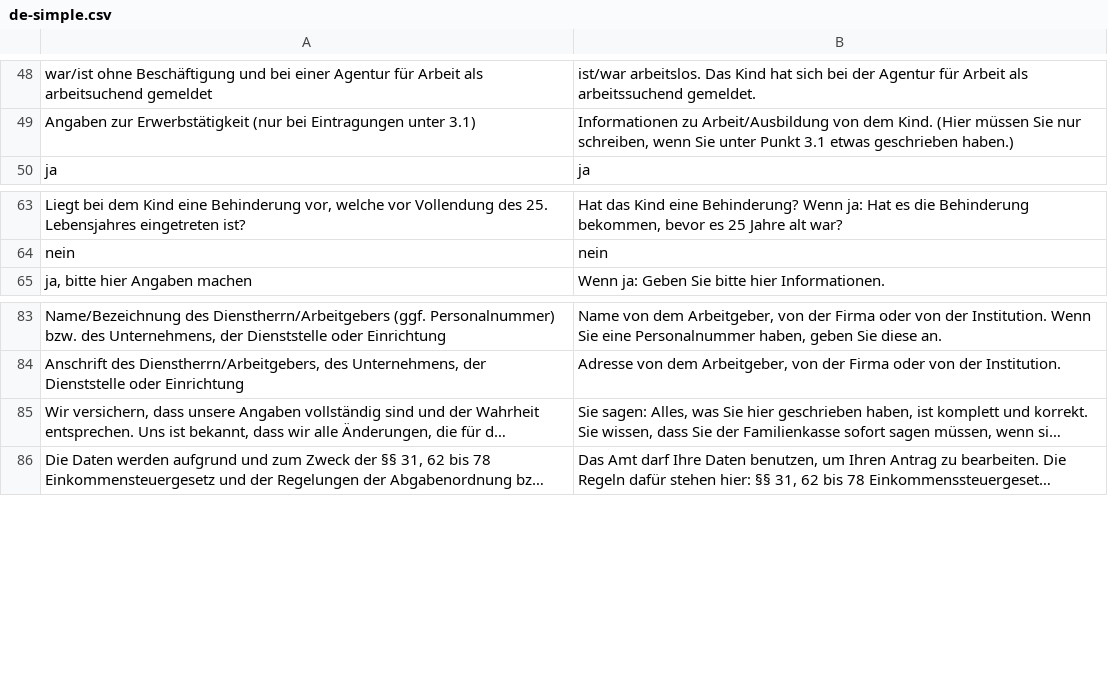
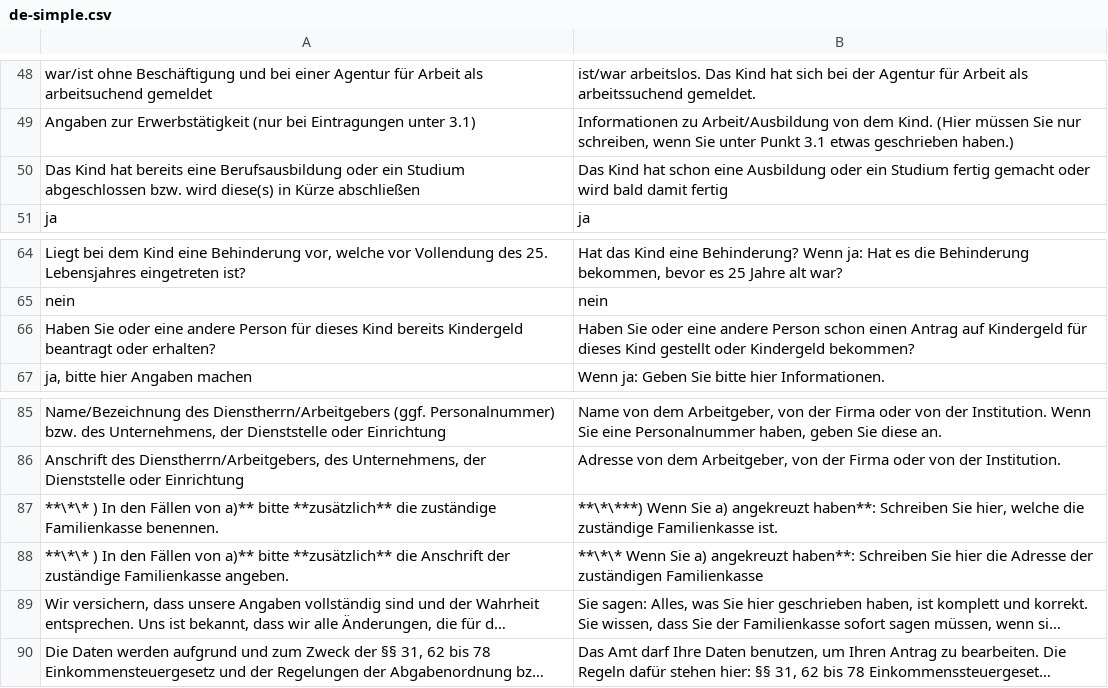
Before and after one commit to kub-berlin/formularprojekt, a CSV file: data/KG1/de-simple.csv, drawn as a sheet; only a part is shown, gaps mark what is left out; long unchanged cells end in …; the diff names each change by its address in the sheet, - before the commit and + after, or states it on an @@ line.

```diff
--- a/data/KG1/de-simple.csv
+++ b/data/KG1/de-simple.csv
+row 50: Das Kind hat bereits eine Berufsausbildung oder ein Studium abgeschlossen bzw. wird diese(s) in Kürze abschließen | Das Kind hat schon eine Ausbildung oder ein Studium fertig gemacht oder wird bald damit fertig
+row 66: Haben Sie oder eine andere Person für dieses Kind bereits Kindergeld beantragt oder erhalten? | Haben Sie oder eine andere Person schon einen Antrag auf Kindergeld für dieses Kind gestellt oder Kindergeld bekommen?
+row 87: **\*\* ) In den Fällen von a)** bitte **zusätzlich** die zuständige Familienkasse benennen. | **\*\***) Wenn Sie a) angekreuzt haben**: Schreiben Sie hier, welche die zuständige Familienkasse ist.
+row 88: **\*\* ) In den Fällen von a)** bitte **zusätzlich** die Anschrift der zuständige Familienkasse angeben. | **\*\* Wenn Sie a) angekreuzt haben**: Schreiben Sie hier die Adresse der zuständigen Familienkasse
```
Also changed, not shown: data/AlgII/fr.csv, data/BerH/fr.csv, 3 other files.
